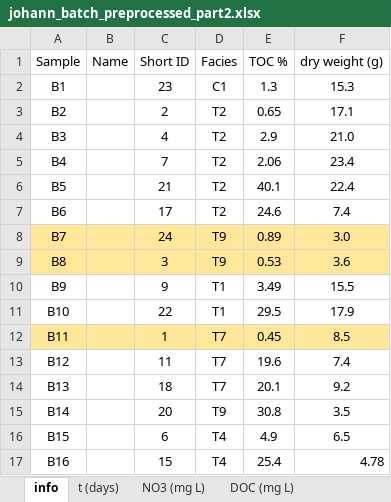
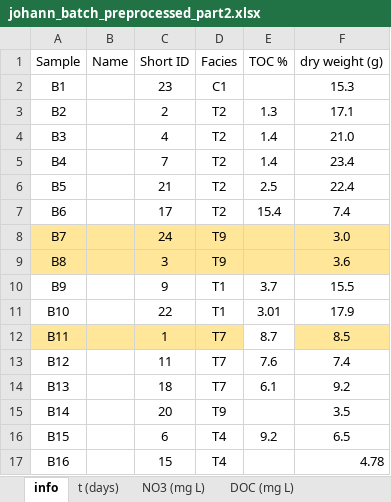
Before and after one commit to vcantarella/AmmerBatch, an Excel workbook: data/exp_raw/johann_batch_preprocessed_part2.xlsx, sheet info, drawn as a sheet; values as stored, in another font and other column widths than the file's, no borders; the diff names each change by its address in the sheet, - before the commit and + after, or states it on an @@ line.

```diff
--- a/data/exp_raw/johann_batch_preprocessed_part2.xlsx (sheet info)
+++ b/data/exp_raw/johann_batch_preprocessed_part2.xlsx (sheet info)
-E2 (TOC %): 1.3
+E2 (TOC %): (empty)
-E3 (TOC %): 0.65
+E3 (TOC %): 1.3
-E4 (TOC %): 2.9
+E4 (TOC %): 1.4
-E5 (TOC %): 2.06
+E5 (TOC %): 1.4
-E6 (TOC %): 40.1
+E6 (TOC %): 2.5
-E7 (TOC %): 24.6
+E7 (TOC %): 15.4
-E8 (TOC %): 0.89
+E8 (TOC %): (empty)
-E9 (TOC %): 0.53
+E9 (TOC %): (empty)
-E10 (TOC %): 3.49
+E10 (TOC %): 3.7
-E11 (TOC %): 29.5
+E11 (TOC %): 3.01
-E12 (TOC %): 0.45
+E12 (TOC %): 8.7
-E12 fill: #FFE699
+E12 fill: none
-E13 (TOC %): 19.6
+E13 (TOC %): 7.6
-E14 (TOC %): 20.1
+E14 (TOC %): 6.1
-E15 (TOC %): 30.8
+E15 (TOC %): (empty)
-E16 (TOC %): 4.9
+E16 (TOC %): 9.2
-E17 (TOC %): 25.4
+E17 (TOC %): (empty)
```
Also changed, not shown: data/exp_pro/integration_results_part2.xlsx, 58 other files.
